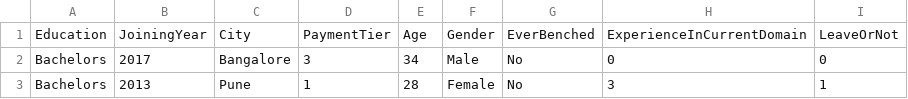
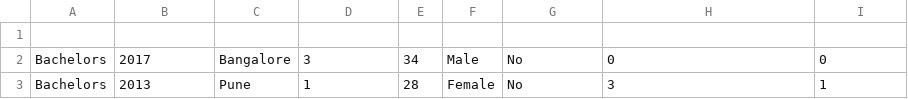
Before and after one commit to umeramulla037-dev/maroof123, a CSV file: Employee.csv, drawn as a sheet; only a part is shown.

Commit message:
Update Employee.csv

```diff
--- a/Employee.csv
+++ b/Employee.csv
@@ -1,2 +1,2 @@
-Education,JoiningYear,City,PaymentTier,Age,Gender,EverBenched,ExperienceInCurrentDomain,LeaveOrNot
+
 Bachelors,2017,Bangalore,3,34,Male,No,0,0
```
